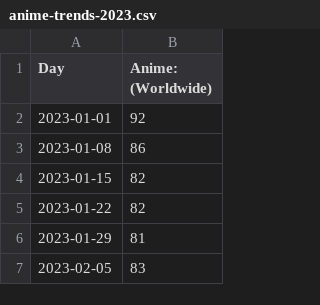
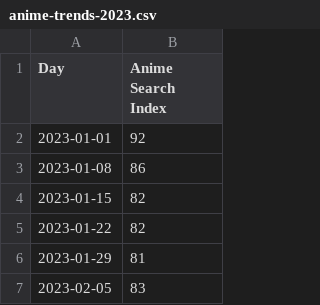
Before and after one commit to ZeLink3123/FIT3179-DV2-Assignment, a CSV file: data/anime-trends-2023.csv, drawn as a sheet; only a part is shown.

Commit message:
Added trends chart section

```diff
--- a/data/anime-trends-2023.csv
+++ b/data/anime-trends-2023.csv
@@ -1,2 +1,2 @@
-Day,Anime: (Worldwide)
+Day,Anime Search Index
 2023-01-01,92
```
Also changed, not shown: data/anime-trends-2024.csv, 4 other files.
